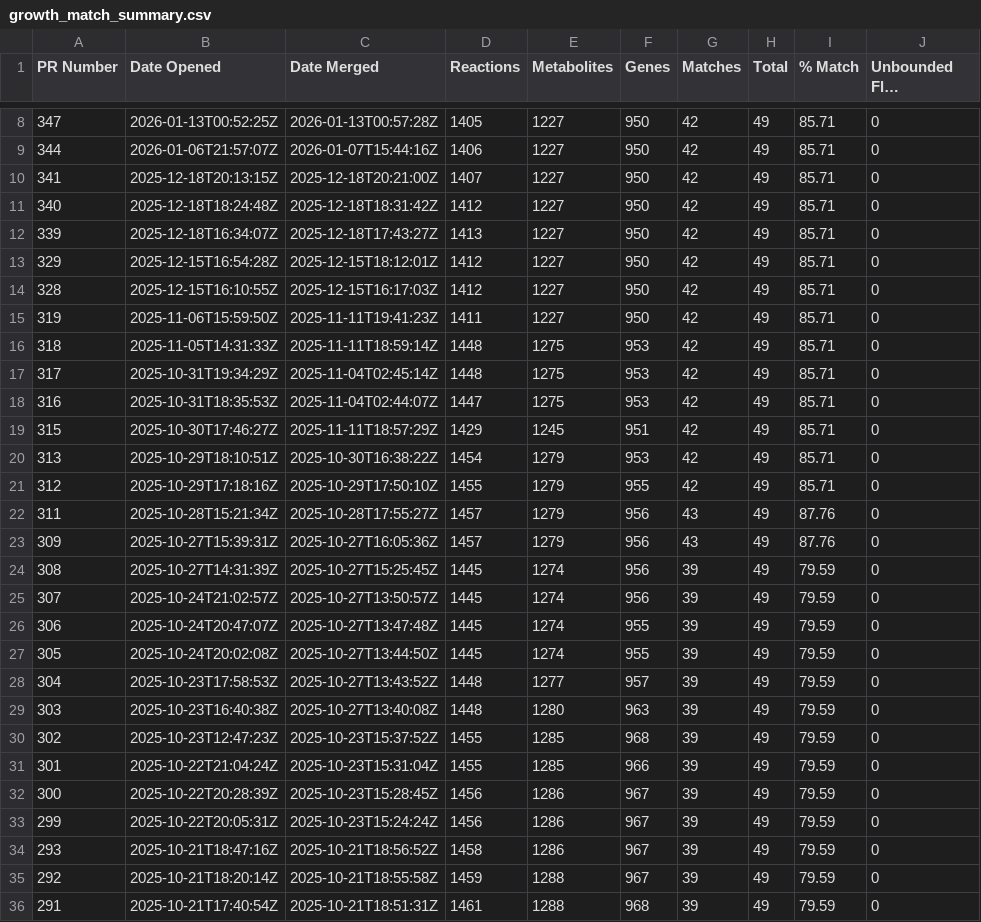
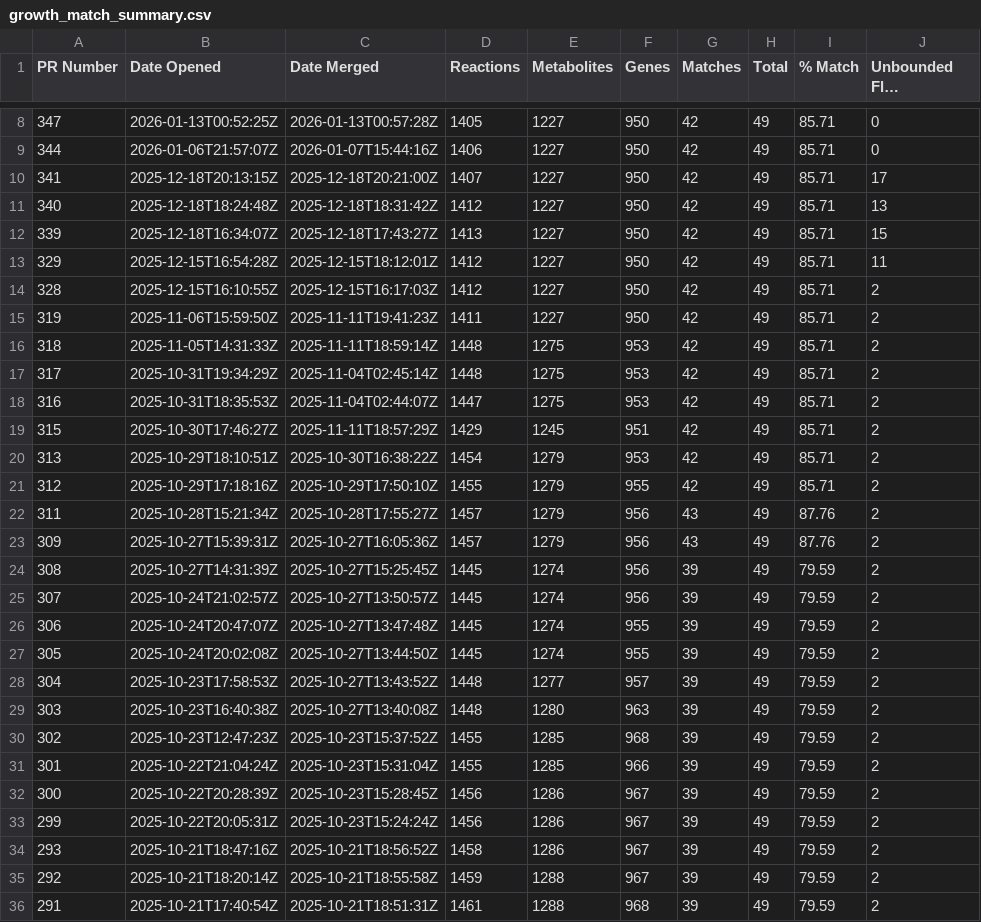
Before and after one commit to C-CoMP-STC/GEM-mit1002, a CSV file: curation_process/growth_match_summary.csv, drawn as a sheet; only a part is shown, gaps mark what is left out; long unchanged cells end in …; the diff covers the shown part only; the diff names each change by its address in the sheet, - before the commit and + after, or states it on an @@ line.

Commit message:
fix: change default unbounded limit to 999, but run again with it set to 100

```diff
--- a/curation_process/growth_match_summary.csv
+++ b/curation_process/growth_match_summary.csv
-J10 (Unbounded Flux Reactions): 0
+J10 (Unbounded Flux Reactions): 17
-J11 (Unbounded Flux Reactions): 0
+J11 (Unbounded Flux Reactions): 13
-J12 (Unbounded Flux Reactions): 0
+J12 (Unbounded Flux Reactions): 15
-J13 (Unbounded Flux Reactions): 0
+J13 (Unbounded Flux Reactions): 11
-J14:J36 (Unbounded Flux Reactions): 0
+J14:J36 (Unbounded Flux Reactions): 2
```
Also changed, not shown: 27 edited cells elsewhere in this file, 1 other file.
